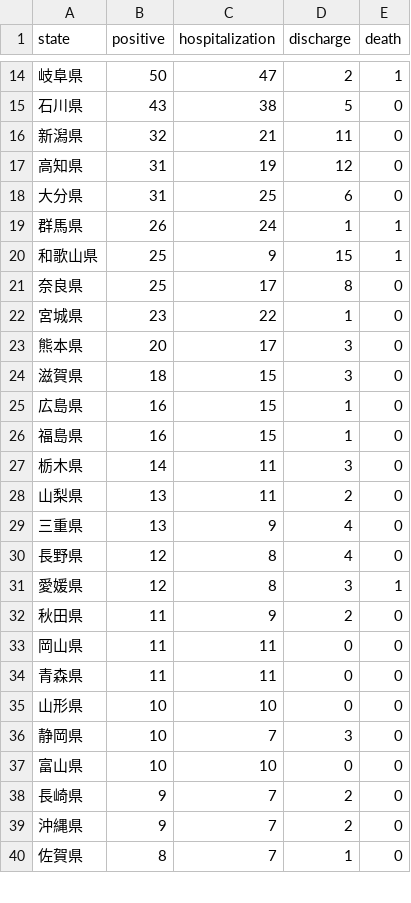
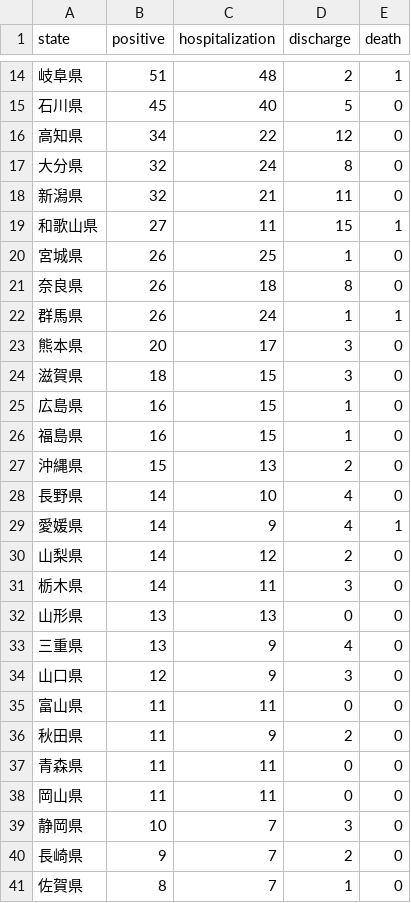
Before and after one commit to TakashiImotoJapan/coviddb, a CSV file: data/csv/japan_num-data.csv, drawn as a sheet; only a part is shown, gaps mark what is left out; the diff covers the shown part only.

```diff
--- a/data/csv/japan_num-data.csv
+++ b/data/csv/japan_num-data.csv
@@ -14,10 +14,10 @@ state,positive,hospitalization,discharge,death
-岐阜県,50,47,2,1
-石川県,43,38,5,0
+岐阜県,51,48,2,1
+石川県,45,40,5,0
+高知県,34,22,12,0
+大分県,32,24,8,0
 新潟県,32,21,11,0
-高知県,31,19,12,0
-大分県,31,25,6,0
+和歌山県,27,11,15,1
+宮城県,26,25,1,0
+奈良県,26,18,8,0
 群馬県,26,24,1,1
-和歌山県,25,9,15,1
-奈良県,25,17,8,0
-宮城県,23,22,1,0
 熊本県,20,17,3,0
@@ -26,15 +26,16 @@ state,positive,hospitalization,discharge,death
 福島県,16,15,1,0
+沖縄県,15,13,2,0
+長野県,14,10,4,0
+愛媛県,14,9,4,1
+山梨県,14,12,2,0
 栃木県,14,11,3,0
-山梨県,13,11,2,0
+山形県,13,13,0,0
 三重県,13,9,4,0
-長野県,12,8,4,0
-愛媛県,12,8,3,1
+山口県,12,9,3,0
+富山県,11,11,0,0
 秋田県,11,9,2,0
+青森県,11,11,0,0
 岡山県,11,11,0,0
-青森県,11,11,0,0
-山形県,10,10,0,0
 静岡県,10,7,3,0
-富山県,10,10,0,0
 長崎県,9,7,2,0
-沖縄県,9,7,2,0
 佐賀県,8,7,1,0
```
Also changed, not shown: 2 added rows, 3 removed rows and 34 edited cells elsewhere in this file, 23 other files.
